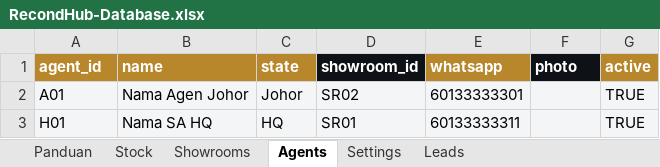
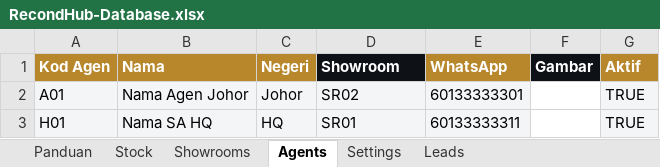
Before and after one commit to maizhakimm/recond-hub, an Excel workbook: data/RecondHub-Database.xlsx, sheet Agents, drawn as a sheet; values as stored, in another font and other column widths than the file's, no borders; removed rows and columns are numbered as before the commit, all else as after; the diff names each change by its address in the sheet, - before the commit and + after, or states it on an @@ line.

```diff
--- a/data/RecondHub-Database.xlsx (sheet Agents)
+++ b/data/RecondHub-Database.xlsx (sheet Agents)
-row 1: agent_id | name | state | showroom_id | whatsapp | photo | active
+row 1: Kod Agen | Nama | Negeri | Showroom | WhatsApp | Gambar | Aktif
-F2:F3 fill: #F4F5F7
+F2:F3 fill: none
```
Also changed, not shown: sheet Stock, sheet Panduan, sheet Leads, sheet Showrooms, sheet Settings, 20 other files.
